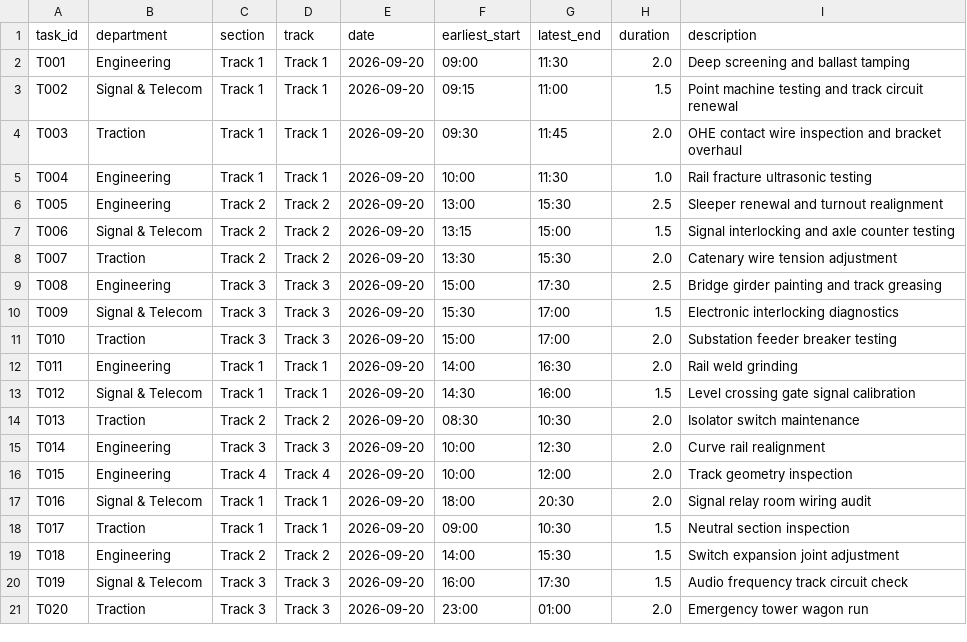
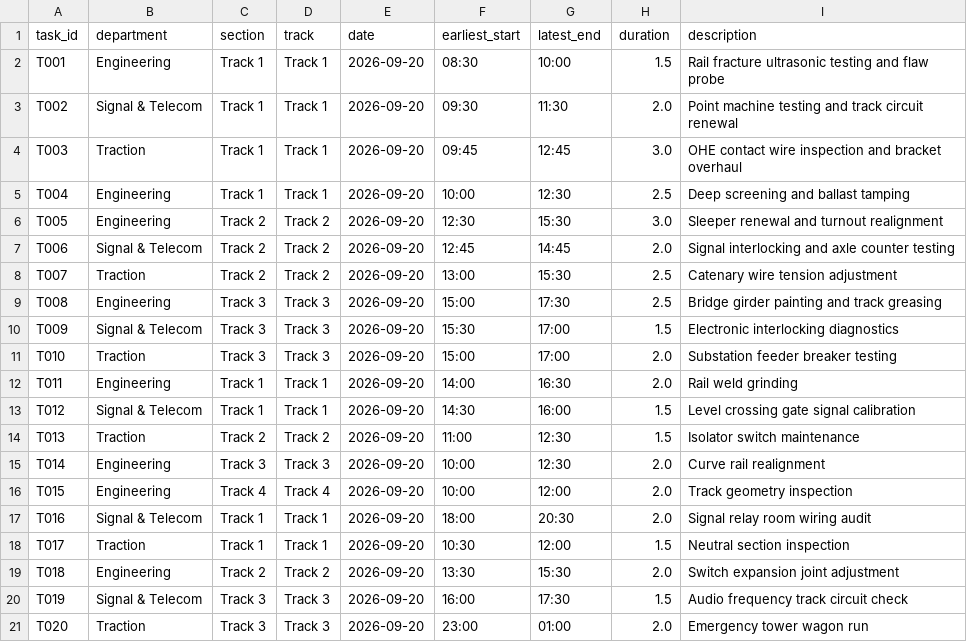
Before and after one commit to Arnav-K99/PBL_railway, a CSV file: backend/data/maintenance_tasks.csv, drawn as a sheet.

Commit message:
feat: DP outperforms Greedy across default dataset, Panipat simulation matching reference, raise maintenance request modal, streamlined blocks page, softened typography & motion

```diff
--- a/backend/data/maintenance_tasks.csv
+++ b/backend/data/maintenance_tasks.csv
@@ -1,9 +1,9 @@
 task_id,department,section,track,date,earliest_start,latest_end,duration,description
-T001,Engineering,Track 1,Track 1,2026-09-20,09:00,11:30,2.0,Deep screening and ballast tamping
-T002,Signal & Telecom,Track 1,Track 1,2026-09-20,09:15,11:00,1.5,Point machine testing and track circuit renewal
-T003,Traction,Track 1,Track 1,2026-09-20,09:30,11:45,2.0,OHE contact wire inspection and bracket overhaul
-T004,Engineering,Track 1,Track 1,2026-09-20,10:00,11:30,1.0,Rail fracture ultrasonic testing
-T005,Engineering,Track 2,Track 2,2026-09-20,13:00,15:30,2.5,Sleeper renewal and turnout realignment
-T006,Signal & Telecom,Track 2,Track 2,2026-09-20,13:15,15:00,1.5,Signal interlocking and axle counter testing
-T007,Traction,Track 2,Track 2,2026-09-20,13:30,15:30,2.0,Catenary wire tension adjustment
+T001,Engineering,Track 1,Track 1,2026-09-20,08:30,10:00,1.5,Rail fracture ultrasonic testing and flaw probe
+T002,Signal & Telecom,Track 1,Track 1,2026-09-20,09:30,11:30,2.0,Point machine testing and track circuit renewal
+T003,Traction,Track 1,Track 1,2026-09-20,09:45,12:45,3.0,OHE contact wire inspection and bracket overhaul
+T004,Engineering,Track 1,Track 1,2026-09-20,10:00,12:30,2.5,Deep screening and ballast tamping
+T005,Engineering,Track 2,Track 2,2026-09-20,12:30,15:30,3.0,Sleeper renewal and turnout realignment
+T006,Signal & Telecom,Track 2,Track 2,2026-09-20,12:45,14:45,2.0,Signal interlocking and axle counter testing
+T007,Traction,Track 2,Track 2,2026-09-20,13:00,15:30,2.5,Catenary wire tension adjustment
 T008,Engineering,Track 3,Track 3,2026-09-20,15:00,17:30,2.5,Bridge girder painting and track greasing
@@ -13,3 +13,3 @@ T011,Engineering,Track 1,Track 1,2026-09-20,14:00,16:30,2.0,Rail weld grinding
 T012,Signal & Telecom,Track 1,Track 1,2026-09-20,14:30,16:00,1.5,Level crossing gate signal calibration
-T013,Traction,Track 2,Track 2,2026-09-20,08:30,10:30,2.0,Isolator switch maintenance
+T013,Traction,Track 2,Track 2,2026-09-20,11:00,12:30,1.5,Isolator switch maintenance
 T014,Engineering,Track 3,Track 3,2026-09-20,10:00,12:30,2.0,Curve rail realignment
@@ -17,4 +17,4 @@ T015,Engineering,Track 4,Track 4,2026-09-20,10:00,12:00,2.0,Track geometry inspe
 T016,Signal & Telecom,Track 1,Track 1,2026-09-20,18:00,20:30,2.0,Signal relay room wiring audit
-T017,Traction,Track 1,Track 1,2026-09-20,09:00,10:30,1.5,Neutral section inspection
-T018,Engineering,Track 2,Track 2,2026-09-20,14:00,15:30,1.5,Switch expansion joint adjustment
+T017,Traction,Track 1,Track 1,2026-09-20,10:30,12:00,1.5,Neutral section inspection
+T018,Engineering,Track 2,Track 2,2026-09-20,13:30,15:30,2.0,Switch expansion joint adjustment
 T019,Signal & Telecom,Track 3,Track 3,2026-09-20,16:00,17:30,1.5,Audio frequency track circuit check
```
Also changed, not shown: backend/data/available_blocks.csv, backend/data/train_schedule.csv, 9 other files.
